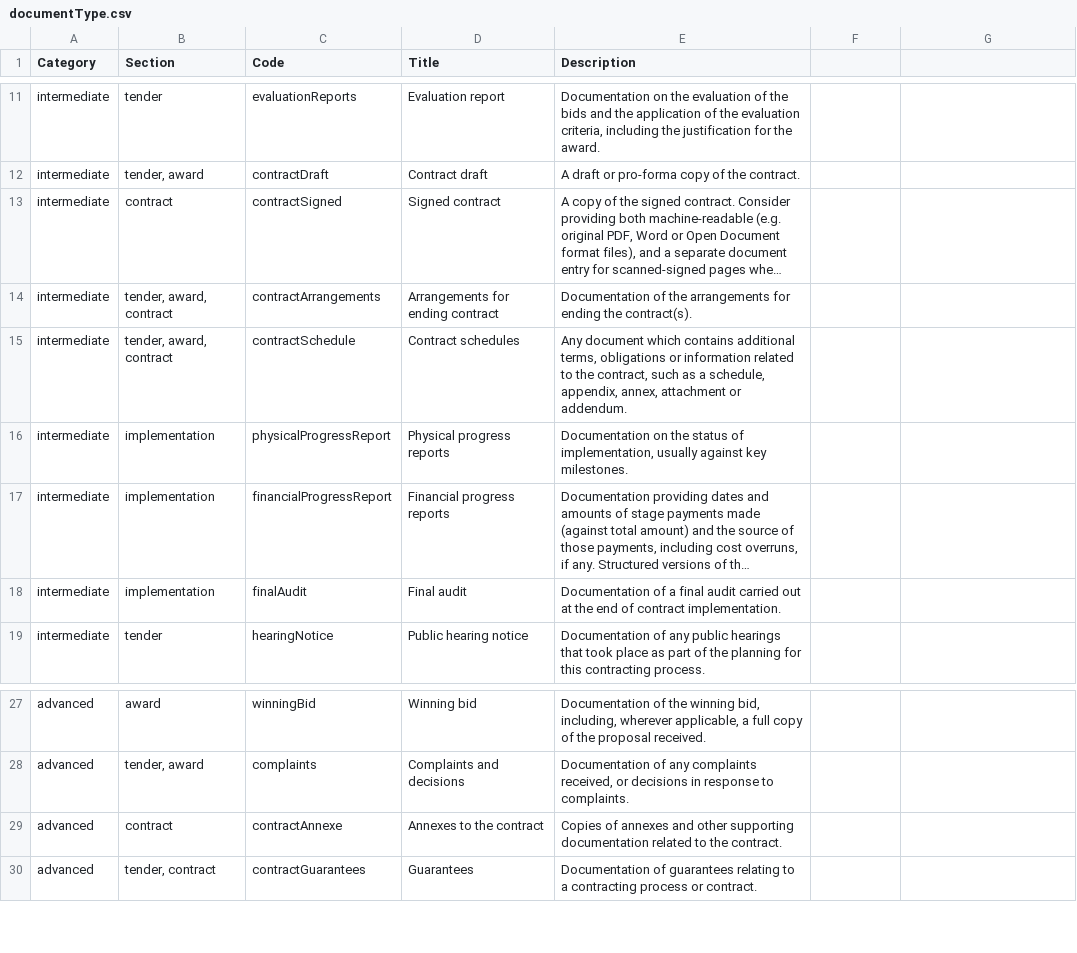
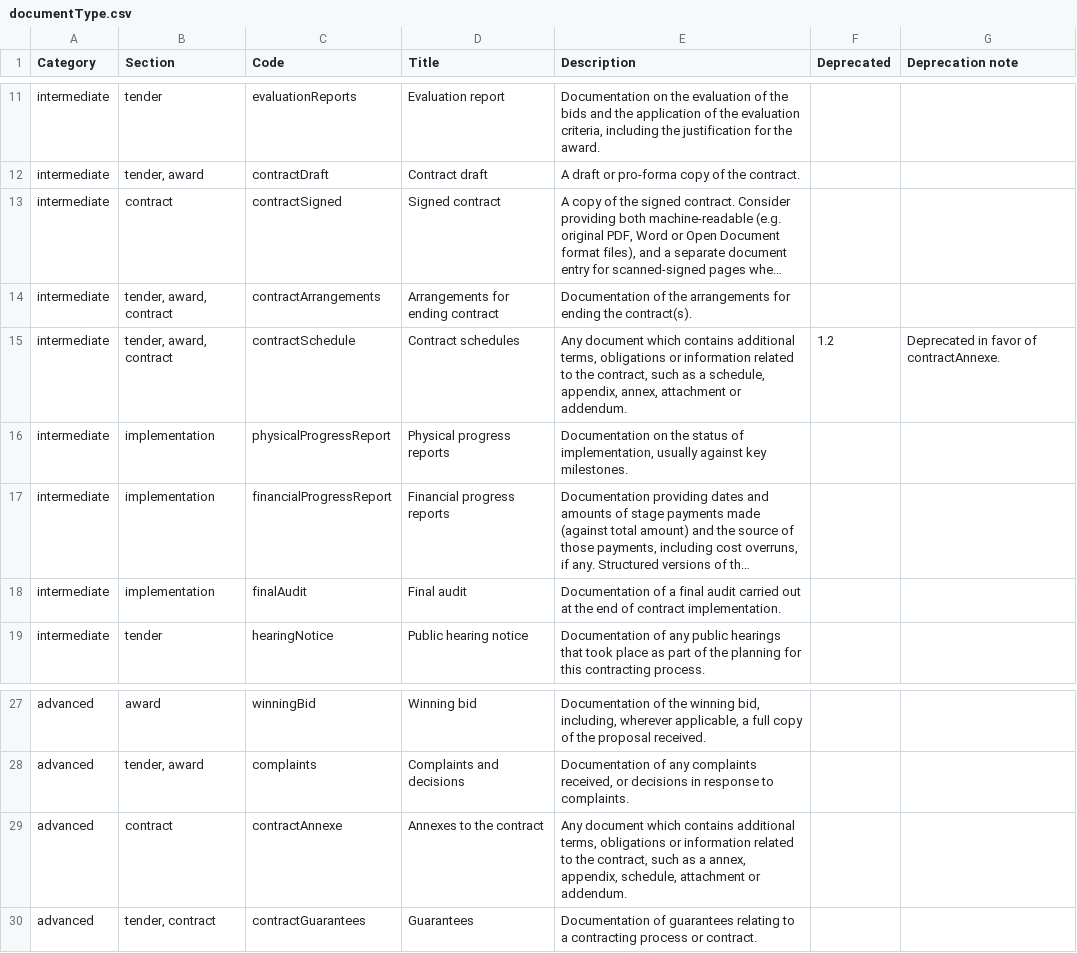
Before and after one commit to open-contracting/standard, a CSV file: schema/codelists/documentType.csv, drawn as a sheet; only a part is shown, gaps mark what is left out; long unchanged cells end in …; the diff names each change by its address in the sheet, - before the commit and + after, or states it on an @@ line.

Commit message:
Deprecate contractSchedule and edit contractAnnexe #870

```diff
--- a/schema/codelists/documentType.csv
+++ b/schema/codelists/documentType.csv
-F1: (empty)
+F1: Deprecated
-G1: (empty)
+G1: Deprecation note
-F15 (Deprecated): (empty)
+F15 (Deprecated): 1.2
-G15 (Deprecation note): (empty)
+G15 (Deprecation note): Deprecated in favor of contractAnnexe.
-E29 (Description): Copies of annexes and other supporting documentation related to the contract.
+E29 (Description): Any document which contains additional terms, obligations or information related to the contract, such as a annex, appendix, schedule, attachment or addendum.
```
